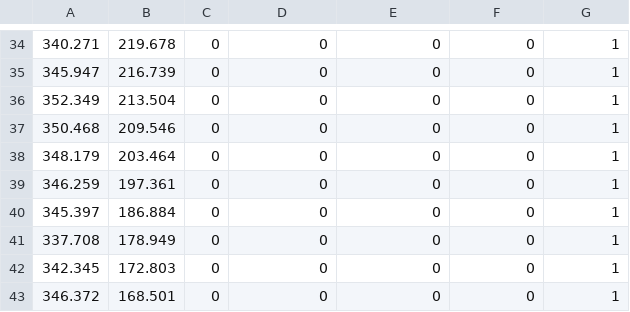
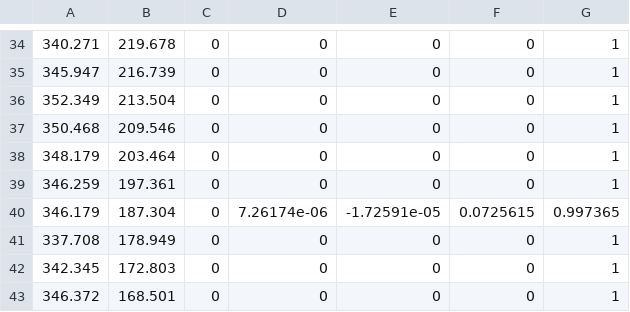
Before and after one commit to Wataru-Oshima-Tokyo/third_robot_pkg, a CSV file: third_robot_nav_goals/waypoints/201511042000.csv, drawn as a sheet; only a part is shown, gaps mark what is left out.

Commit message:
[fix] 公園の円形の花壇あたりのwaypointを修正

```diff
--- a/third_robot_nav_goals/waypoints/201511042000.csv
+++ b/third_robot_nav_goals/waypoints/201511042000.csv
@@ -39,3 +39,3 @@
 346.259,197.361,0,0,0,0,1
-345.397,186.884,0,0,0,0,1
+346.179,187.304,0,7.26174e-06,-1.72591e-05,0.0725615,0.997365
 337.708,178.949,0,0,0,0,1
```
